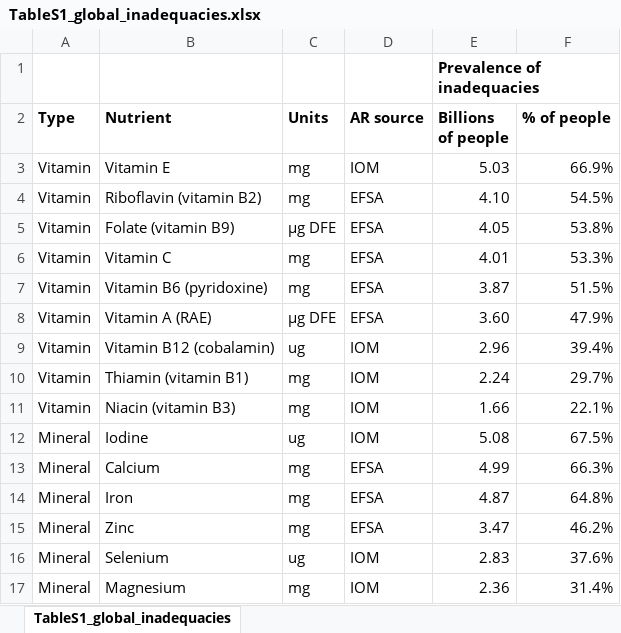
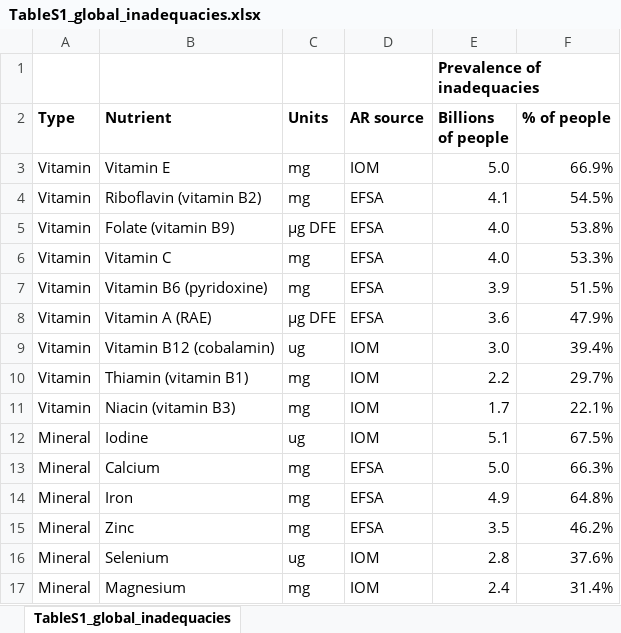
Before and after one commit to cfree14/global_intake_inadequacies, an Excel workbook: tables/gdd_approach/TableS1_global_inadequacies.xlsx, sheet TableS1_global_inadequacies, drawn as a sheet; values as stored, in another font and other column widths than the file's, no borders; the diff names each change by its address in the sheet, - before the commit and + after, or states it on an @@ line.

```diff
--- a/tables/gdd_approach/TableS1_global_inadequacies.xlsx (sheet TableS1_global_inadequacies)
+++ b/tables/gdd_approach/TableS1_global_inadequacies.xlsx (sheet TableS1_global_inadequacies)
-E3 (Billions of people): 5.03
+E3 (Billions of people): 5.0
-E4 (Billions of people): 4.10
+E4 (Billions of people): 4.1
-E5 (Billions of people): 4.05
+E5 (Billions of people): 4.0
-E6 (Billions of people): 4.01
+E6 (Billions of people): 4.0
-E7 (Billions of people): 3.87
+E7 (Billions of people): 3.9
-E8 (Billions of people): 3.60
+E8 (Billions of people): 3.6
-E9 (Billions of people): 2.96
+E9 (Billions of people): 3.0
-E10 (Billions of people): 2.24
+E10 (Billions of people): 2.2
-E11 (Billions of people): 1.66
+E11 (Billions of people): 1.7
-E12 (Billions of people): 5.08
+E12 (Billions of people): 5.1
-E13 (Billions of people): 4.99
+E13 (Billions of people): 5.0
-E14 (Billions of people): 4.87
+E14 (Billions of people): 4.9
-E15 (Billions of people): 3.47
+E15 (Billions of people): 3.5
-E16 (Billions of people): 2.83
+E16 (Billions of people): 2.8
-E17 (Billions of people): 2.36
+E17 (Billions of people): 2.4
```
Also changed, not shown: 17 other files.
